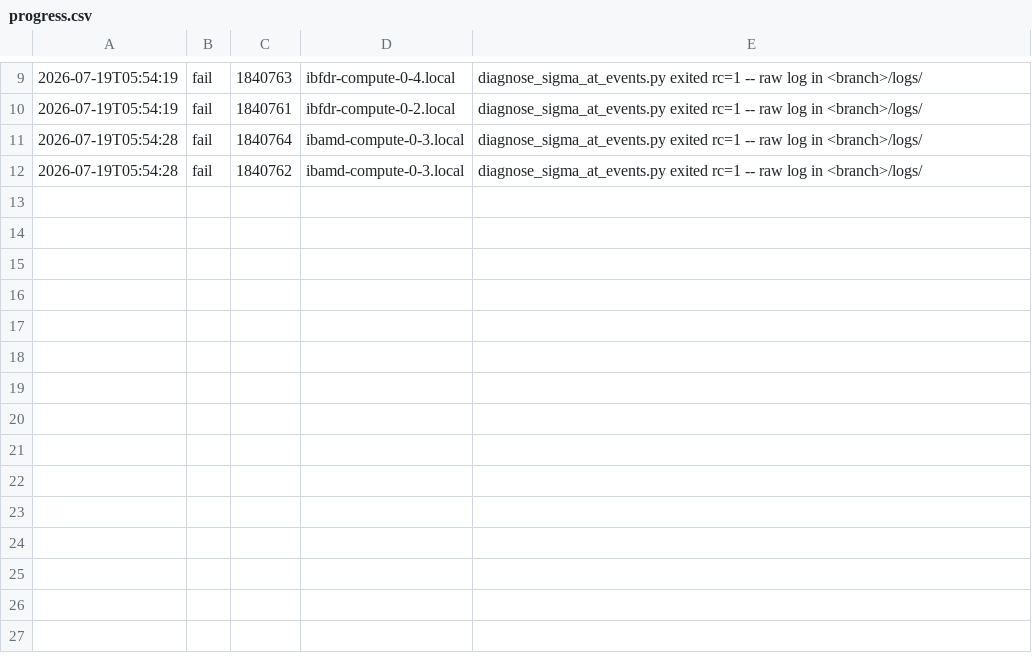
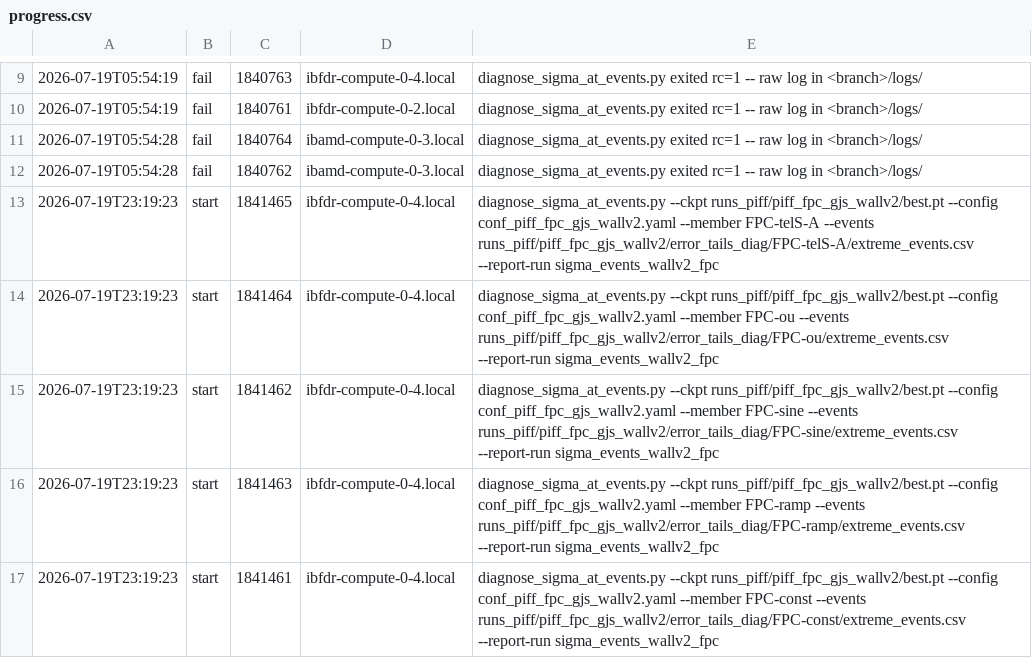
Before and after one commit to sanaamouzahir/qg-closure, a CSV file: reports/sigma_events_wallv2_fpc/progress.csv, drawn as a sheet; only a part is shown, gaps mark what is left out; the diff names each change by its address in the sheet, - before the commit and + after, or states it on an @@ line.

Commit message:
[cluster][digest] sigma_events_wallv2_fpc start (1841462)

```diff
--- a/reports/sigma_events_wallv2_fpc/progress.csv
+++ b/reports/sigma_events_wallv2_fpc/progress.csv
+row 13: 2026-07-19T23:19:23 | start | 1841465 | ibfdr-compute-0-4.local | diagnose_sigma_at_events.py --ckpt runs_piff/piff_fpc_gjs_wallv2/best.pt --config conf_piff_fpc_gjs_wallv2.yaml --member FPC-telS-A --events runs_piff/piff_fpc_gjs_wallv2/error_tails_diag/FPC-telS-A/extreme_events.csv --report-run sigma_events_wallv2_fpc
+row 14: 2026-07-19T23:19:23 | start | 1841464 | ibfdr-compute-0-4.local | diagnose_sigma_at_events.py --ckpt runs_piff/piff_fpc_gjs_wallv2/best.pt --config conf_piff_fpc_gjs_wallv2.yaml --member FPC-ou --events runs_piff/piff_fpc_gjs_wallv2/error_tails_diag/FPC-ou/extreme_events.csv --report-run sigma_events_wallv2_fpc
+row 15: 2026-07-19T23:19:23 | start | 1841462 | ibfdr-compute-0-4.local | diagnose_sigma_at_events.py --ckpt runs_piff/piff_fpc_gjs_wallv2/best.pt --config conf_piff_fpc_gjs_wallv2.yaml --member FPC-sine --events runs_piff/piff_fpc_gjs_wallv2/error_tails_diag/FPC-sine/extreme_events.csv --report-run sigma_events_wallv2_fpc
+row 16: 2026-07-19T23:19:23 | start | 1841463 | ibfdr-compute-0-4.local | diagnose_sigma_at_events.py --ckpt runs_piff/piff_fpc_gjs_wallv2/best.pt --config conf_piff_fpc_gjs_wallv2.yaml --member FPC-ramp --events runs_piff/piff_fpc_gjs_wallv2/error_tails_diag/FPC-ramp/extreme_events.csv --report-run sigma_events_wallv2_fpc
+row 17: 2026-07-19T23:19:23 | start | 1841461 | ibfdr-compute-0-4.local | diagnose_sigma_at_events.py --ckpt runs_piff/piff_fpc_gjs_wallv2/best.pt --config conf_piff_fpc_gjs_wallv2.yaml --member FPC-const --events runs_piff/piff_fpc_gjs_wallv2/error_tails_diag/FPC-const/extreme_events.csv --report-run sigma_events_wallv2_fpc
```
Also changed, not shown: 1 other file.
